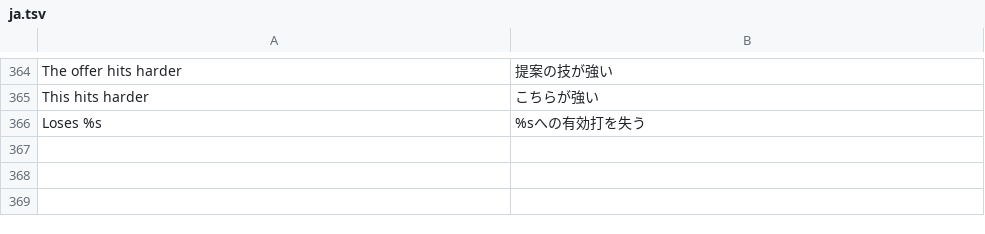
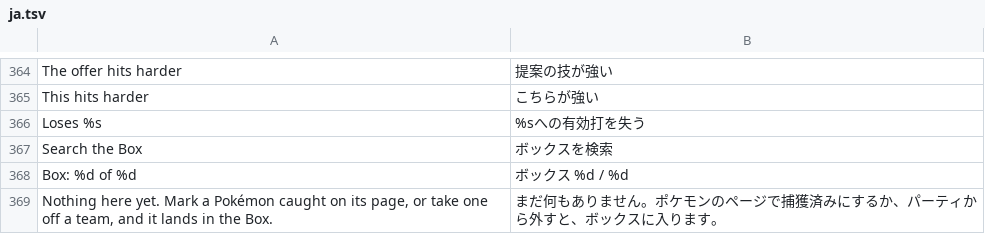
Before and after one commit to D3anDark/dexsearch, a TSV file: assets/lang/ja.tsv, drawn as a sheet; only a part is shown, gaps mark what is left out; the diff names each change by its address in the sheet, - before the commit and + after, or states it on an @@ line.

Commit message:
A Box button beside Settings on the home screen lists every Pokémon marked caught and every set taken off a team, and adding one to a team from its page brings its stored set along.

```diff
--- a/assets/lang/ja.tsv
+++ b/assets/lang/ja.tsv
+row 367: Search the Box | ボックスを検索
+row 368: Box: %d of %d | ボックス %d / %d
+row 369: Nothing here yet. Mark a Pokémon caught on its page, or take one off a team, and it lands in the Box. | まだ何もありません。ポケモンのページで捕獲済みにするか、パーティから外すと、ボックスに入ります。
```
Also changed, not shown: assets/lang/es.tsv, assets/lang/pl.tsv, 6 other files.
